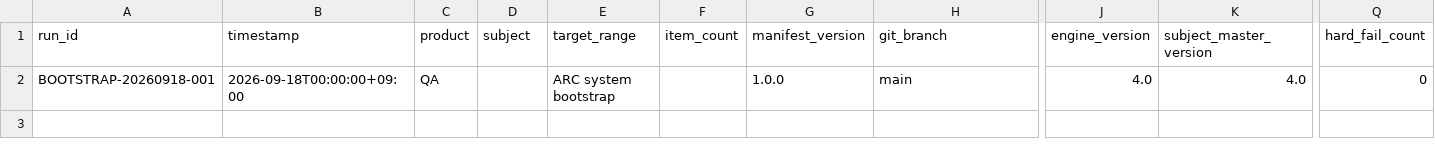
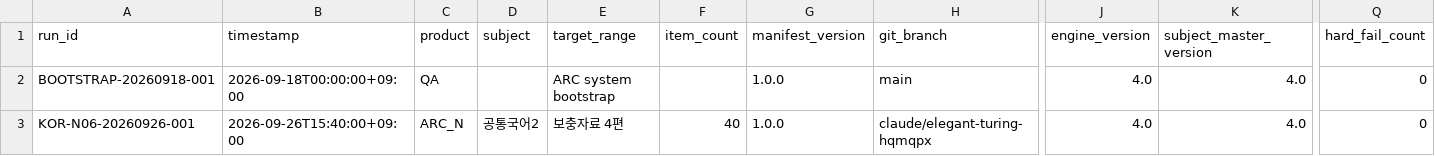
Before and after one commit to chanheep1003-tech/ARC-System, a CSV file: ops/RUN_LOG.csv, drawn as a sheet; only a part is shown, gaps mark what is left out; rows hold the shown columns only; the diff names each change by its address in the sheet, - before the commit and + after, or states it on an @@ line.

```diff
--- a/ops/RUN_LOG.csv
+++ b/ops/RUN_LOG.csv
+row 3: KOR-N06-20260926-001 | 2026-09-26T15:40:00+09:00 | ARC_N | 공통국어2 | 보충자료 4편 | 40 | 1.0.0 | claude/elegant-turing-hqmqpx | 4.0 | 4.0 | 0
```
Also changed, not shown: 6 other files.
